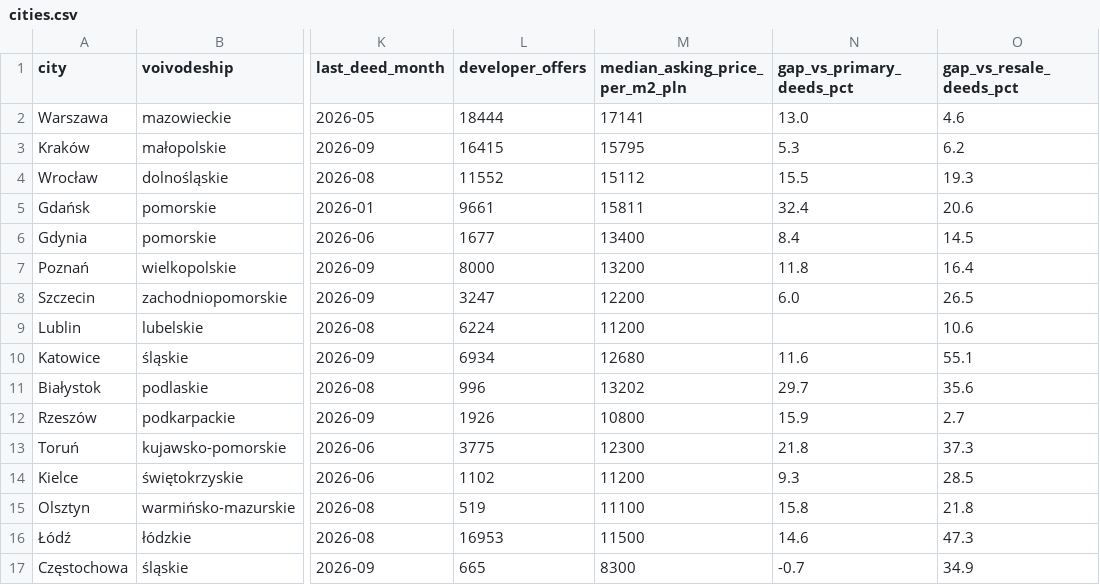
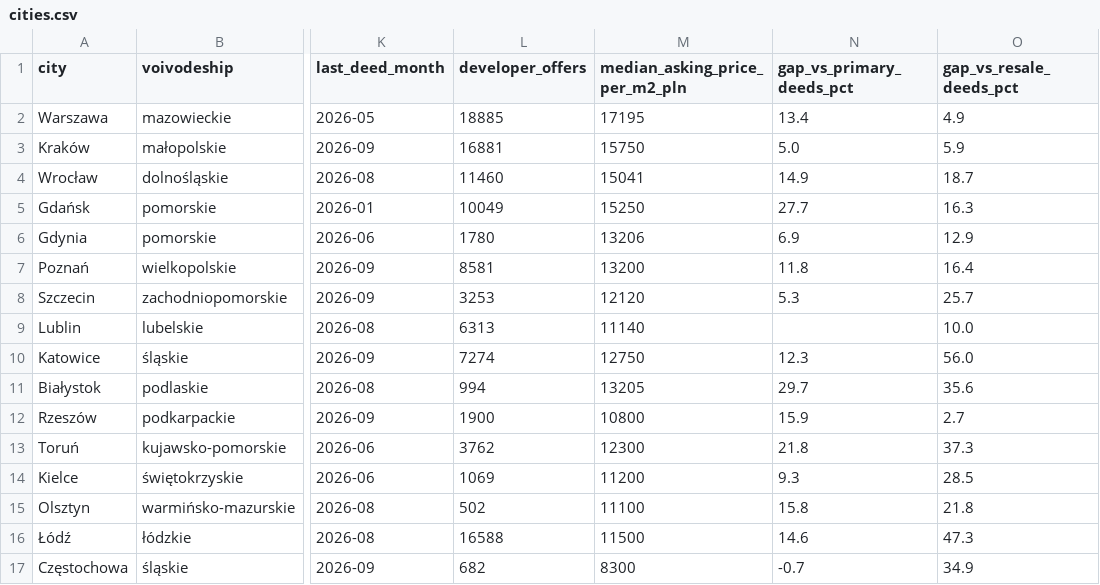
Before and after one commit to yngzty4229-art/poland-housing-prices, a CSV file: data/cities.csv, drawn as a sheet; only a part is shown, gaps mark what is left out; the diff names each change by its address in the sheet, - before the commit and + after, or states it on an @@ line.

Commit message:
Weekly update 2026-10-13

```diff
--- a/data/cities.csv
+++ b/data/cities.csv
-L2 (developer_offers): 18444
+L2 (developer_offers): 18885
-M2 (median_asking_price_per_m2_pln): 17141
+M2 (median_asking_price_per_m2_pln): 17195
-N2 (gap_vs_primary_deeds_pct): 13.0
+N2 (gap_vs_primary_deeds_pct): 13.4
-O2 (gap_vs_resale_deeds_pct): 4.6
+O2 (gap_vs_resale_deeds_pct): 4.9
-L3 (developer_offers): 16415
+L3 (developer_offers): 16881
-M3 (median_asking_price_per_m2_pln): 15795
+M3 (median_asking_price_per_m2_pln): 15750
-N3 (gap_vs_primary_deeds_pct): 5.3
+N3 (gap_vs_primary_deeds_pct): 5.0
-O3 (gap_vs_resale_deeds_pct): 6.2
+O3 (gap_vs_resale_deeds_pct): 5.9
-L4 (developer_offers): 11552
+L4 (developer_offers): 11460
-M4 (median_asking_price_per_m2_pln): 15112
+M4 (median_asking_price_per_m2_pln): 15041
-N4 (gap_vs_primary_deeds_pct): 15.5
+N4 (gap_vs_primary_deeds_pct): 14.9
-O4 (gap_vs_resale_deeds_pct): 19.3
+O4 (gap_vs_resale_deeds_pct): 18.7
-L5 (developer_offers): 9661
+L5 (developer_offers): 10049
-M5 (median_asking_price_per_m2_pln): 15811
+M5 (median_asking_price_per_m2_pln): 15250
-N5 (gap_vs_primary_deeds_pct): 32.4
+N5 (gap_vs_primary_deeds_pct): 27.7
-O5 (gap_vs_resale_deeds_pct): 20.6
+O5 (gap_vs_resale_deeds_pct): 16.3
-L6 (developer_offers): 1677
+L6 (developer_offers): 1780
-M6 (median_asking_price_per_m2_pln): 13400
+M6 (median_asking_price_per_m2_pln): 13206
-N6 (gap_vs_primary_deeds_pct): 8.4
+N6 (gap_vs_primary_deeds_pct): 6.9
-O6 (gap_vs_resale_deeds_pct): 14.5
+O6 (gap_vs_resale_deeds_pct): 12.9
-L7 (developer_offers): 8000
+L7 (developer_offers): 8581
-L8 (developer_offers): 3247
+L8 (developer_offers): 3253
-M8 (median_asking_price_per_m2_pln): 12200
+M8 (median_asking_price_per_m2_pln): 12120
-N8 (gap_vs_primary_deeds_pct): 6.0
+N8 (gap_vs_primary_deeds_pct): 5.3
-O8 (gap_vs_resale_deeds_pct): 26.5
+O8 (gap_vs_resale_deeds_pct): 25.7
-L9 (developer_offers): 6224
+L9 (developer_offers): 6313
-M9 (median_asking_price_per_m2_pln): 11200
+M9 (median_asking_price_per_m2_pln): 11140
-O9 (gap_vs_resale_deeds_pct): 10.6
+O9 (gap_vs_resale_deeds_pct): 10.0
-L10 (developer_offers): 6934
+L10 (developer_offers): 7274
-M10 (median_asking_price_per_m2_pln): 12680
+M10 (median_asking_price_per_m2_pln): 12750
-N10 (gap_vs_primary_deeds_pct): 11.6
+N10 (gap_vs_primary_deeds_pct): 12.3
-O10 (gap_vs_resale_deeds_pct): 55.1
+O10 (gap_vs_resale_deeds_pct): 56.0
-L11 (developer_offers): 996
+L11 (developer_offers): 994
-M11 (median_asking_price_per_m2_pln): 13202
+M11 (median_asking_price_per_m2_pln): 13205
-L12 (developer_offers): 1926
+L12 (developer_offers): 1900
-L13 (developer_offers): 3775
+L13 (developer_offers): 3762
-L14 (developer_offers): 1102
+L14 (developer_offers): 1069
-L15 (developer_offers): 519
+L15 (developer_offers): 502
-L16 (developer_offers): 16953
+L16 (developer_offers): 16588
-L17 (developer_offers): 665
+L17 (developer_offers): 682
```
